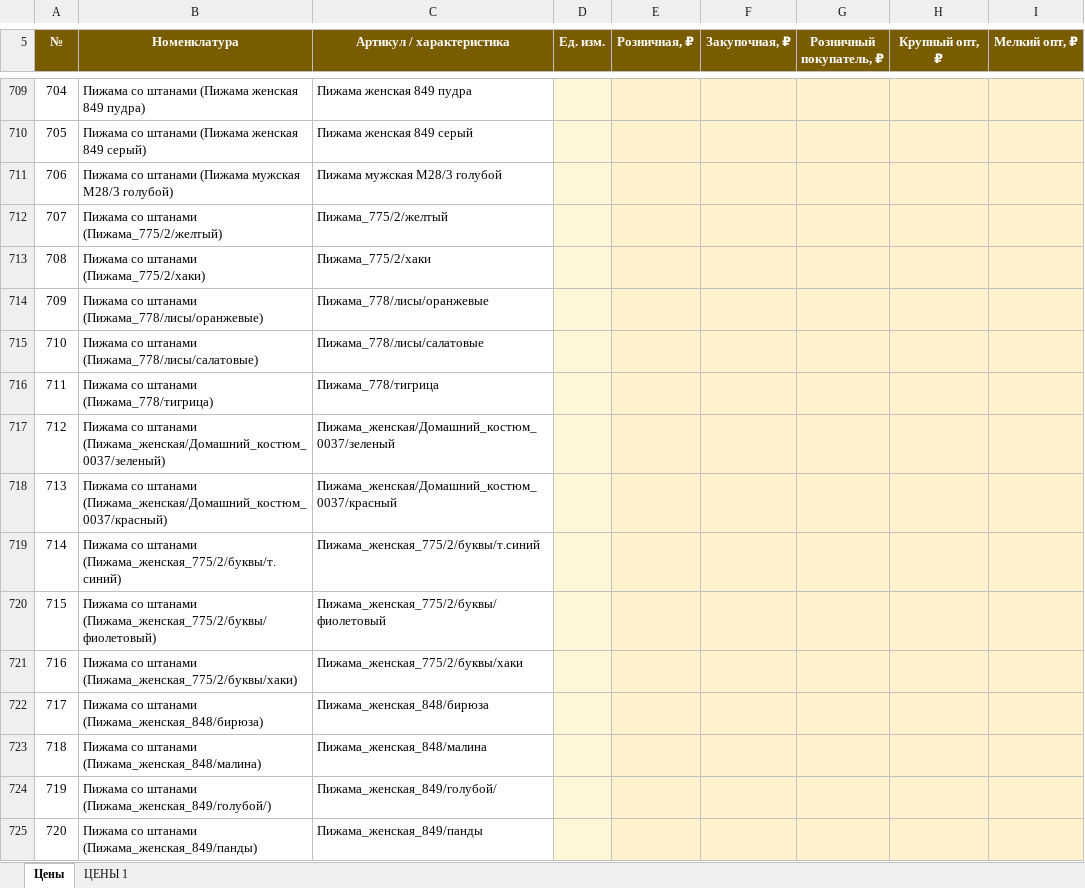
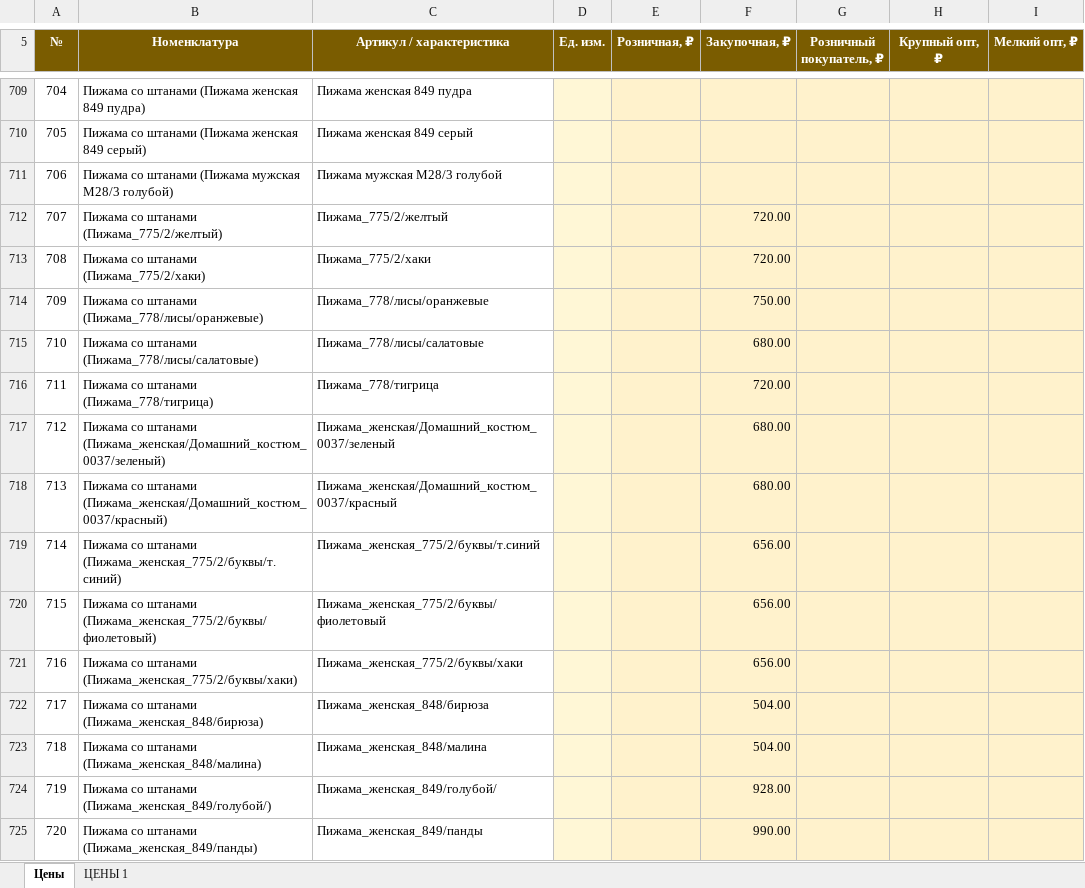
Before and after one commit to Julia297-ui/1, an Excel workbook: ceny/shablon_cen_sadovod_zapolnen.xlsx, sheet Цены, drawn as a sheet; only a part is shown, gaps mark what is left out; values as stored, in another font and other column widths than the file's, no borders; table styles not drawn; the diff covers the shown part only; the diff names each change by its address in the sheet, - before the commit and + after, or states it on an @@ line.

```diff
--- a/ceny/shablon_cen_sadovod_zapolnen.xlsx (sheet Цены)
+++ b/ceny/shablon_cen_sadovod_zapolnen.xlsx (sheet Цены)
-F712:F713 (Закупочная, ₽): (empty)
+F712:F713 (Закупочная, ₽): 720.00
-F714 (Закупочная, ₽): (empty)
+F714 (Закупочная, ₽): 750.00
-F715 (Закупочная, ₽): (empty)
+F715 (Закупочная, ₽): 680.00
-F716 (Закупочная, ₽): (empty)
+F716 (Закупочная, ₽): 720.00
-F717:F718 (Закупочная, ₽): (empty)
+F717:F718 (Закупочная, ₽): 680.00
-F719:F721 (Закупочная, ₽): (empty)
+F719:F721 (Закупочная, ₽): 656.00
-F722:F723 (Закупочная, ₽): (empty)
+F722:F723 (Закупочная, ₽): 504.00
-F724 (Закупочная, ₽): (empty)
+F724 (Закупочная, ₽): 928.00
-F725 (Закупочная, ₽): (empty)
+F725 (Закупочная, ₽): 990.00
```
Also changed, not shown: 555 edited cells elsewhere in this sheet.
